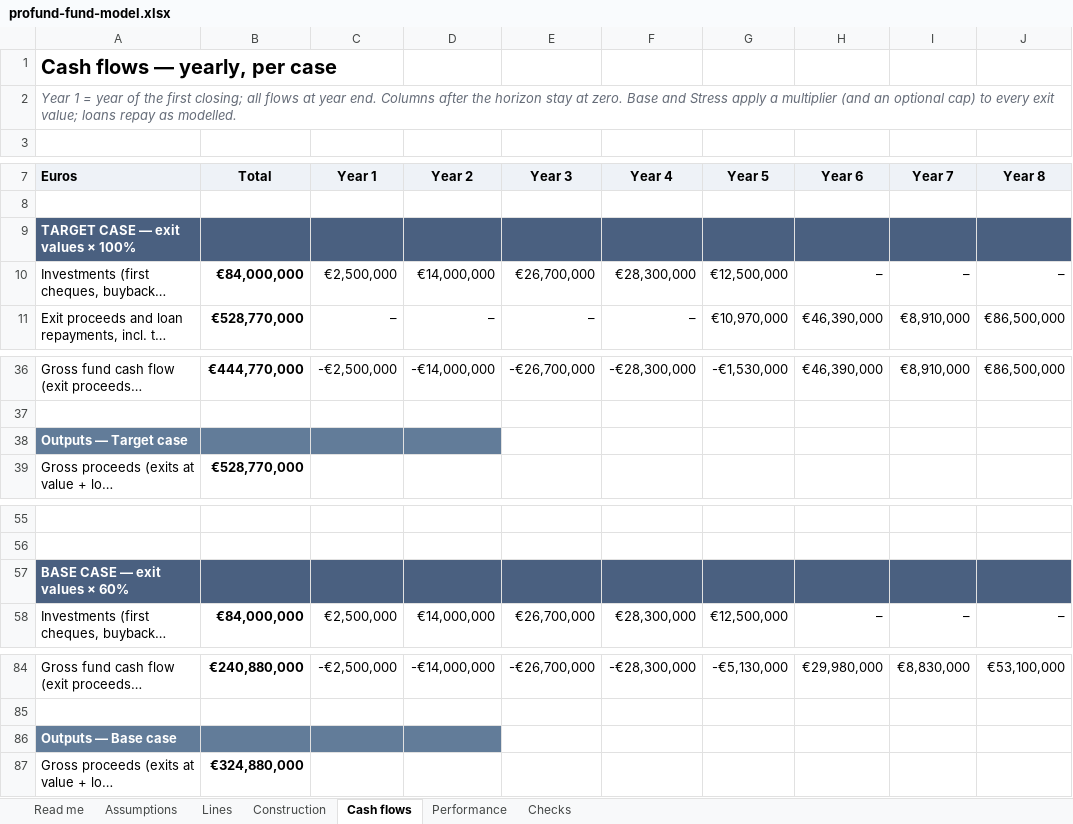
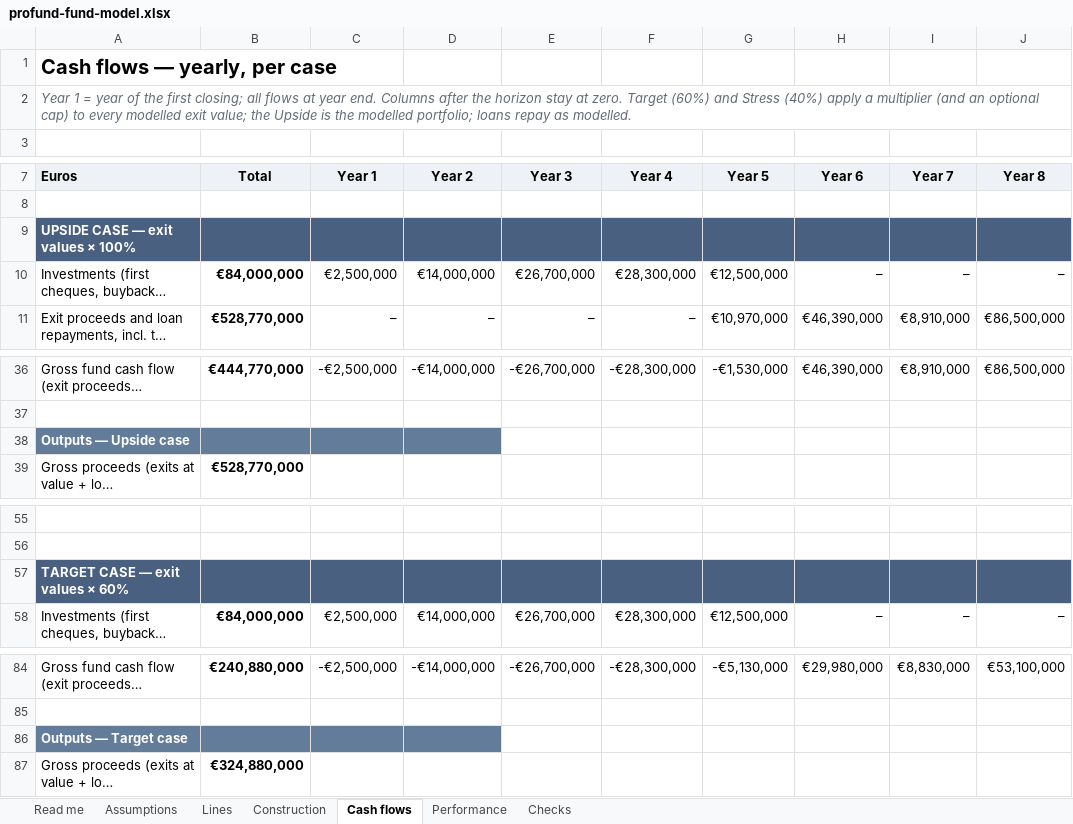
Before and after one commit to proplace-co/profund-vc, an Excel workbook: public/profund-fund-model.xlsx, sheet Cash flows, drawn as a sheet; only a part is shown, gaps mark what is left out; long unchanged cells end in …; values as stored, in another font and other column widths than the file's, no borders; the diff names each change by its address in the sheet, - before the commit and + after, or states it on an @@ line.

```diff
--- a/public/profund-fund-model.xlsx (sheet Cash flows)
+++ b/public/profund-fund-model.xlsx (sheet Cash flows)
-A2 (Euros): …at zero. Base and Stress apply a multiplier (and an optional cap) to every exit value; loans repay…
+A2 (Euros): …at zero. Target (60%) and Stress (40%) apply a multiplier (and an optional cap) to every modelled exit value; the Upside is the modelled portfolio; loans repay…
-A9 (Euros): TARGET CASE — exit values × 100%
+A9 (Euros): UPSIDE CASE — exit values × 100%
-A38 (Euros): Outputs — Target case
+A38 (Euros): Outputs — Upside case
-A57 (Euros): BASE CASE — exit values × 60%
+A57 (Euros): TARGET CASE — exit values × 60%
-A86 (Euros): Outputs — Base case
+A86 (Euros): Outputs — Target case
```
Also changed, not shown: sheet Checks, sheet Performance, sheet Lines, sheet Construction, sheet Assumptions, formulas that keep their value, 9 other files.
